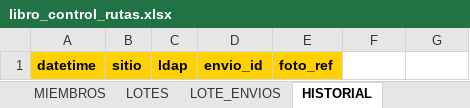
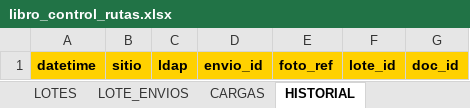
Before and after one commit to isaieduardogarciarubio-lgtm/Images, an Excel workbook: libro_control_rutas.xlsx, sheet HISTORIAL, drawn as a sheet; values as stored, in another font and other column widths than the file's, no borders; the diff names each change by its address in the sheet, - before the commit and + after, or states it on an @@ line.

```diff
--- a/libro_control_rutas.xlsx (sheet HISTORIAL)
+++ b/libro_control_rutas.xlsx (sheet HISTORIAL)
+sheet tab: CARGAS
-F1: (empty)
+F1: lote_id
-F1:G1 fill: none
+F1:G1 fill: #FFD100
-G1: (empty)
+G1: doc_id
```
Also changed, not shown: 1 other file.
